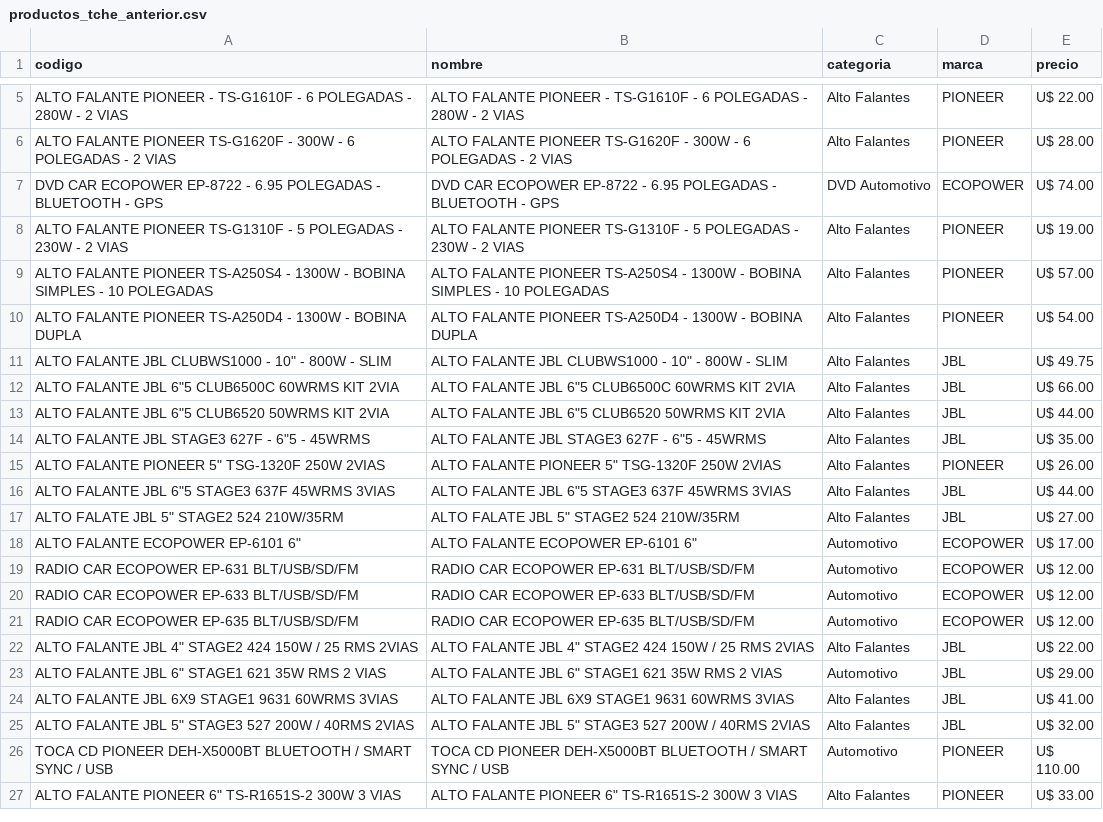
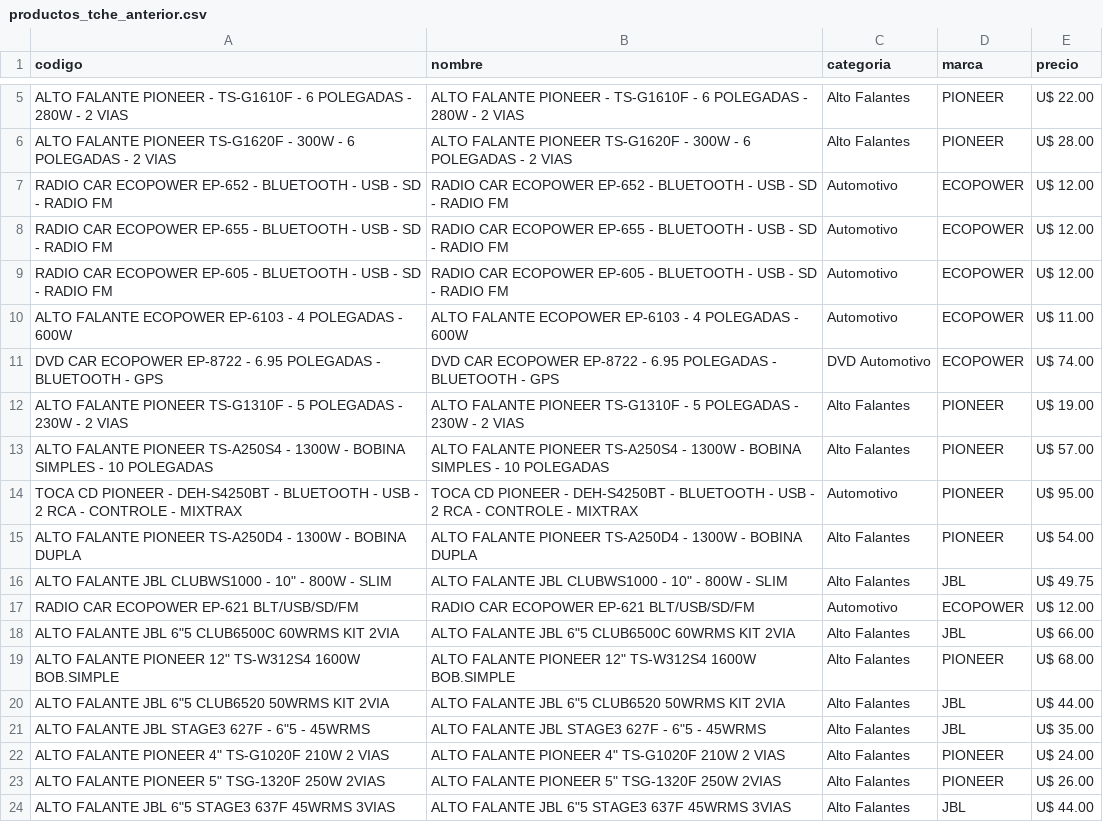
Before and after one commit to Gabrieluz1985/monitor-tcheloco, a CSV file: productos_tche_anterior.csv, drawn as a sheet; only a part is shown, gaps mark what is left out; the shorter side is filled out with more unchanged rows; the diff names each change by its address in the sheet, - before the commit and + after, or states it on an @@ line.

```diff
--- a/productos_tche_anterior.csv
+++ b/productos_tche_anterior.csv
+row 7: RADIO CAR ECOPOWER EP-652 - BLUETOOTH - USB - SD - RADIO FM | RADIO CAR ECOPOWER EP-652 - BLUETOOTH - USB - SD - RADIO FM | Automotivo | ECOPOWER | U$ 12.00
+row 8: RADIO CAR ECOPOWER EP-655 - BLUETOOTH - USB - SD - RADIO FM | RADIO CAR ECOPOWER EP-655 - BLUETOOTH - USB - SD - RADIO FM | Automotivo | ECOPOWER | U$ 12.00
+row 9: RADIO CAR ECOPOWER EP-605 - BLUETOOTH - USB - SD - RADIO FM | RADIO CAR ECOPOWER EP-605 - BLUETOOTH - USB - SD - RADIO FM | Automotivo | ECOPOWER | U$ 12.00
+row 10: ALTO FALANTE ECOPOWER EP-6103 - 4 POLEGADAS - 600W | ALTO FALANTE ECOPOWER EP-6103 - 4 POLEGADAS - 600W | Automotivo | ECOPOWER | U$ 11.00
+row 14: TOCA CD PIONEER - DEH-S4250BT - BLUETOOTH - USB - 2 RCA - CONTROLE - MIXTRAX | TOCA CD PIONEER - DEH-S4250BT - BLUETOOTH - USB - 2 RCA - CONTROLE - MIXTRAX | Automotivo | PIONEER | U$ 95.00
+row 17: RADIO CAR ECOPOWER EP-621 BLT/USB/SD/FM | RADIO CAR ECOPOWER EP-621 BLT/USB/SD/FM | Automotivo | ECOPOWER | U$ 12.00
+row 19: ALTO FALANTE PIONEER 12" TS-W312S4 1600W BOB.SIMPLE | ALTO FALANTE PIONEER 12" TS-W312S4 1600W BOB.SIMPLE | Alto Falantes | PIONEER | U$ 68.00
+row 22: ALTO FALANTE PIONEER 4" TS-G1020F 210W 2 VIAS | ALTO FALANTE PIONEER 4" TS-G1020F 210W 2 VIAS | Alto Falantes | PIONEER | U$ 24.00
```
